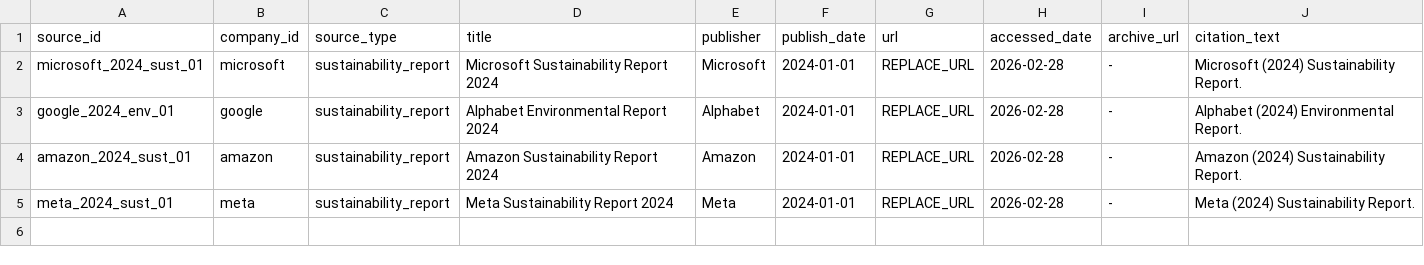
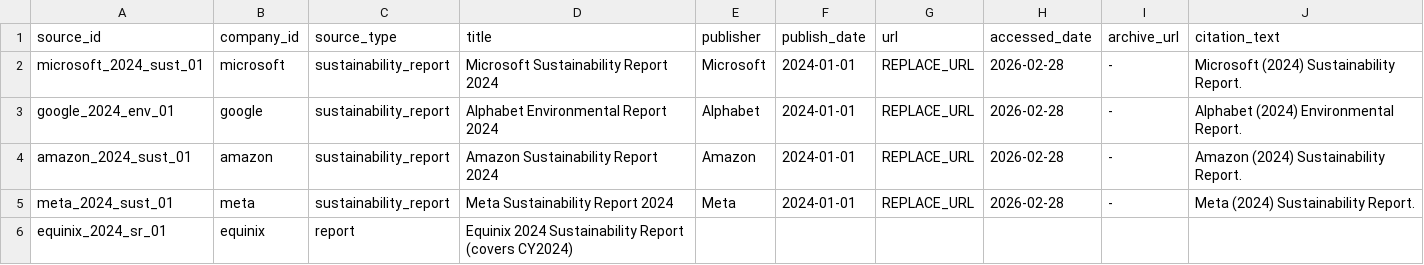
Before and after one commit to finnrcase/aisri, a CSV file: data/raw/extracted/sources.csv, drawn as a sheet; the diff names each change by its address in the sheet, - before the commit and + after, or states it on an @@ line.

```diff
--- a/data/raw/extracted/sources.csv
+++ b/data/raw/extracted/sources.csv
+row 6: equinix_2024_sr_01 | equinix | report | Equinix 2024 Sustainability Report (covers CY2024)
```
Also changed, not shown: data/processed/scores_v1.csv, data/raw/extracted/companies.csv, 3 other files.
